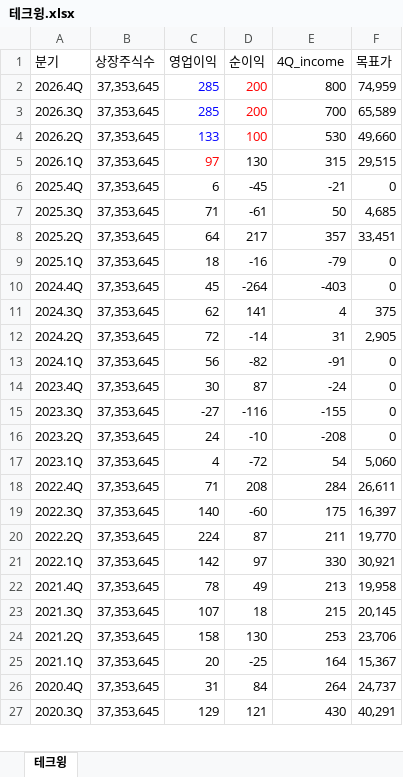
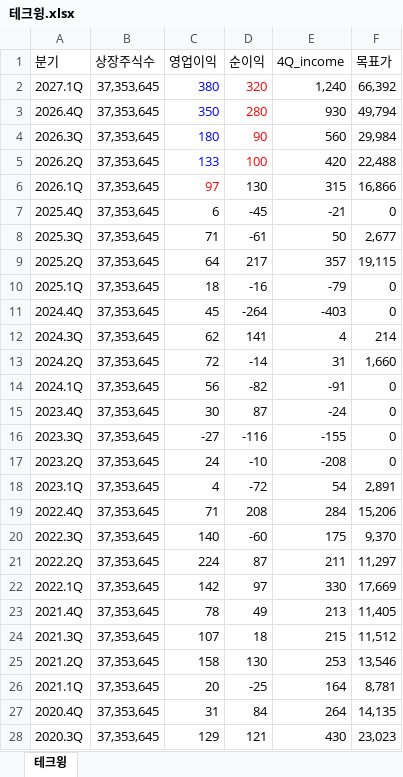
Before and after one commit to ieguru/mytrader, an Excel workbook: file/테크윙.xlsx, sheet 테크윙, drawn as a sheet; only a part is shown; values as stored, in another font and other column widths than the file's, no borders; addresses are those after the commit; the diff covers the shown part only; the diff names each change by its address in the sheet, - before the commit and + after, or states it on an @@ line.

```diff
--- a/file/테크윙.xlsx (sheet 테크윙)
+++ b/file/테크윙.xlsx (sheet 테크윙)
+row 2: 2027.1Q | 37,353,645 | 380 | 320 | 1,240 | 66,392
-C3 (영업이익): 285
+C3 (영업이익): 350
-D3 (순이익): 200
+D3 (순이익): 280
-E3 (4Q_income): 800
+E3 (4Q_income): 930
-F3 (목표가): 74,959
+F3 (목표가): 49,794
-C4 (영업이익): 285
+C4 (영업이익): 180
-D4 (순이익): 200
+D4 (순이익): 90
-E4 (4Q_income): 700
+E4 (4Q_income): 560
-F4 (목표가): 65,589
+F4 (목표가): 29,984
-E5 (4Q_income): 530
+E5 (4Q_income): 420
-F5 (목표가): 49,660
+F5 (목표가): 22,488
-F6 (목표가): 29,515
+F6 (목표가): 16,866
-F8 (목표가): 4,685
+F8 (목표가): 2,677
-F9 (목표가): 33,451
+F9 (목표가): 19,115
-F12 (목표가): 375
+F12 (목표가): 214
-F13 (목표가): 2,905
+F13 (목표가): 1,660
-F18 (목표가): 5,060
+F18 (목표가): 2,891
-F19 (목표가): 26,611
+F19 (목표가): 15,206
-F20 (목표가): 16,397
+F20 (목표가): 9,370
-F21 (목표가): 19,770
+F21 (목표가): 11,297
-F22 (목표가): 30,921
+F22 (목표가): 17,669
-F23 (목표가): 19,958
+F23 (목표가): 11,405
-F24 (목표가): 20,145
+F24 (목표가): 11,512
-F25 (목표가): 23,706
+F25 (목표가): 13,546
-F26 (목표가): 15,367
+F26 (목표가): 8,781
-F27 (목표가): 24,737
+F27 (목표가): 14,135
-F28 (목표가): 40,291
+F28 (목표가): 23,023
```
Also changed, not shown: 1 edited cell elsewhere in this sheet, formulas that keep their value, file/넥스틴.xlsx, file/동국제약.xlsx, 7 other files.
